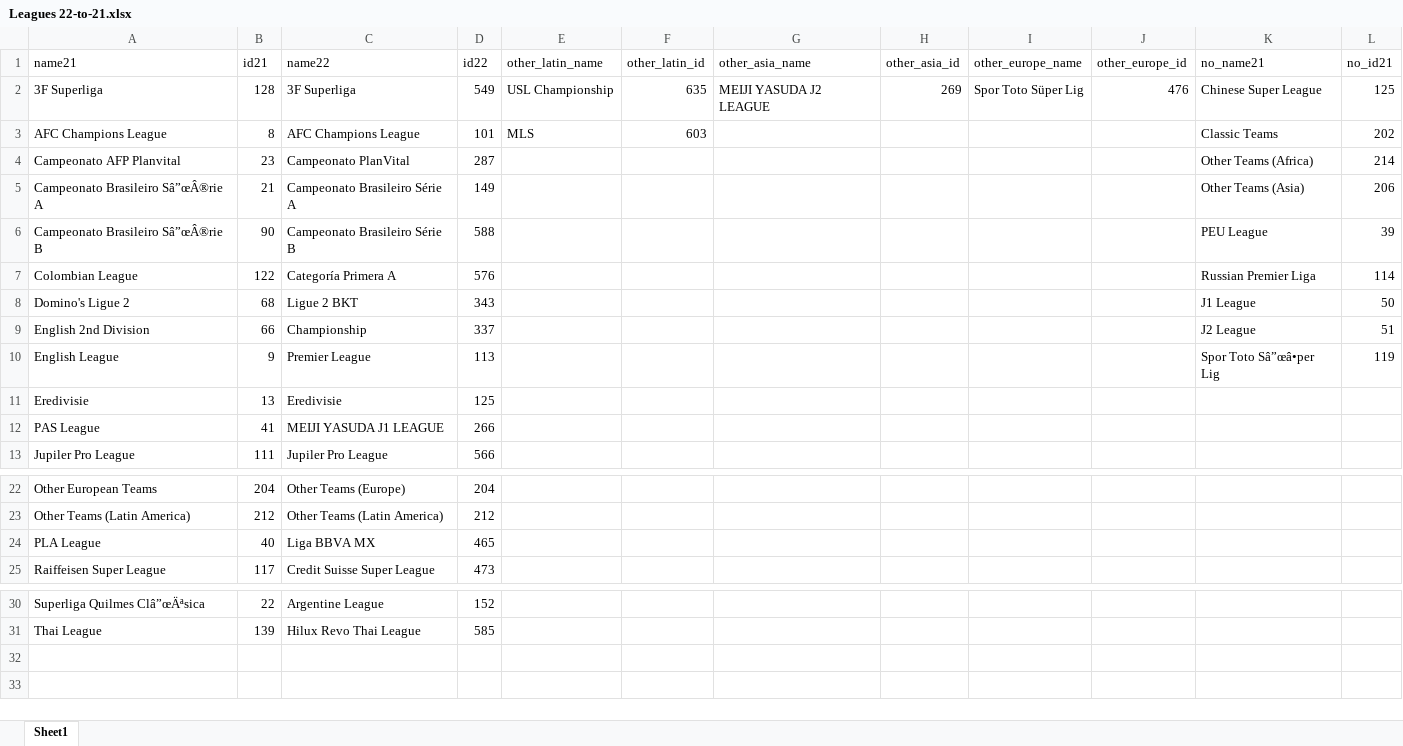
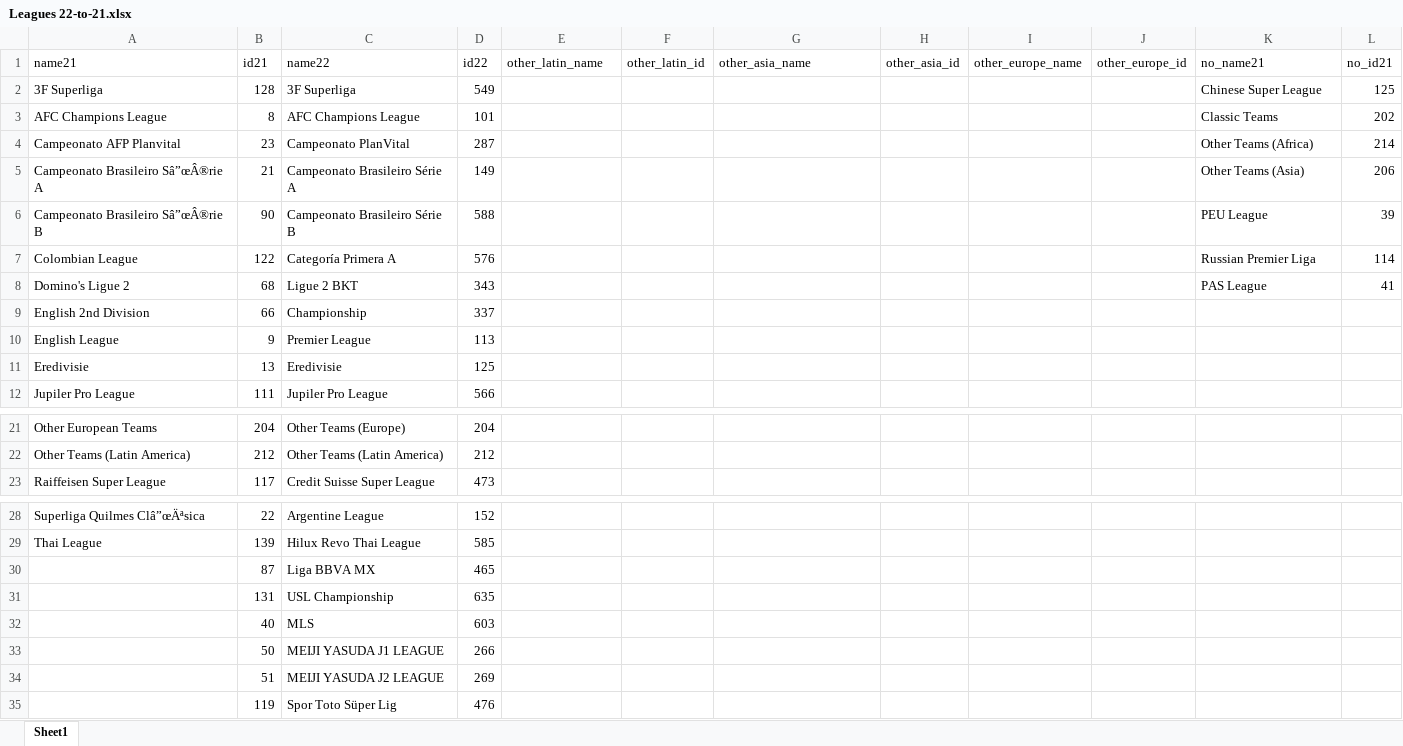
Before and after one commit to mohamedamrnady/PES-Master-CompsAndTeam-Grabber, an Excel workbook: Input/Leagues 22-to-21.xlsx, sheet Sheet1, drawn as a sheet; only a part is shown, gaps mark what is left out; values as stored, in another font and other column widths than the file's, no borders; removed rows and columns are numbered as before the commit, all else as after; the diff names each change by its address in the sheet, - before the commit and + after, or states it on an @@ line.

Commit message:
New Era: League Expansion

```diff
--- a/Input/Leagues 22-to-21.xlsx (sheet Sheet1)
+++ b/Input/Leagues 22-to-21.xlsx (sheet Sheet1)
-E2 (other_latin_name): USL Championship
+E2 (other_latin_name): (empty)
-F2 (other_latin_id): 635
+F2 (other_latin_id): (empty)
-G2 (other_asia_name): MEIJI YASUDA J2 LEAGUE
+G2 (other_asia_name): (empty)
-H2 (other_asia_id): 269
+H2 (other_asia_id): (empty)
-I2 (other_europe_name): Spor Toto Süper Lig
+I2 (other_europe_name): (empty)
-J2 (other_europe_id): 476
+J2 (other_europe_id): (empty)
-E3 (other_latin_name): MLS
+E3 (other_latin_name): (empty)
-F3 (other_latin_id): 603
+F3 (other_latin_id): (empty)
-K8 (no_name21): J1 League
+K8 (no_name21): PAS League
-L8 (no_id21): 50
+L8 (no_id21): 41
-K9 (no_name21): J2 League
+K9 (no_name21): (empty)
-L9 (no_id21): 51
+L9 (no_id21): (empty)
-K10 (no_name21): Spor Toto Sâ”œâ•per Lig
+K10 (no_name21): (empty)
-L10 (no_id21): 119
+L10 (no_id21): (empty)
-row 12: PAS League | 41 | MEIJI YASUDA J1 LEAGUE | 266
-row 24: PLA League | 40 | Liga BBVA MX | 465
+row 30:  | 87 | Liga BBVA MX | 465
+row 31:  | 131 | USL Championship | 635
+row 32:  | 40 | MLS | 603
+row 33:  | 50 | MEIJI YASUDA J1 LEAGUE | 266
+row 34:  | 51 | MEIJI YASUDA J2 LEAGUE | 269
+row 35:  | 119 | Spor Toto Süper Lig | 476
```
